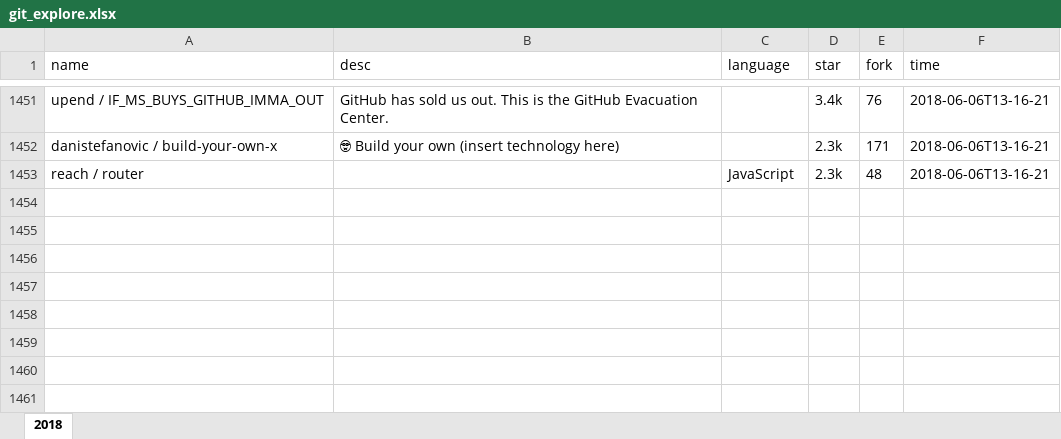
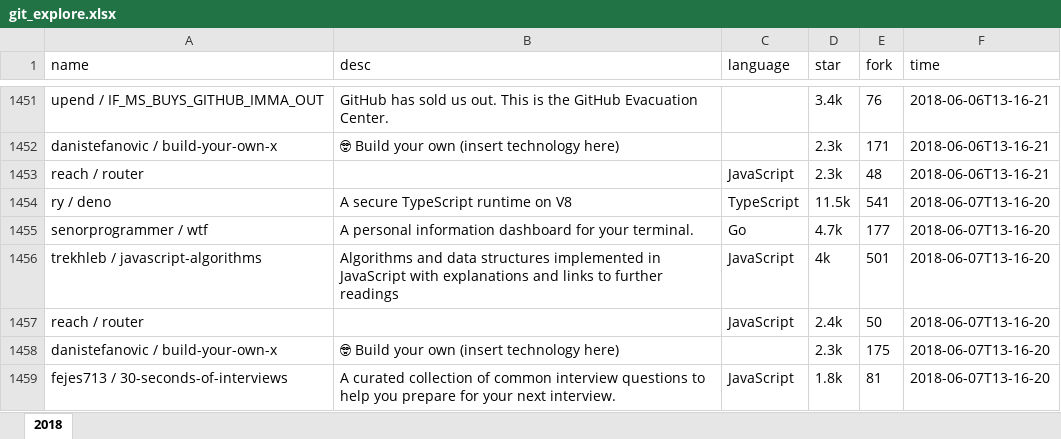
Before and after one commit to zj-john/autoCommit, an Excel workbook: file/git_explore.xlsx, sheet 2018, drawn as a sheet; only a part is shown, gaps mark what is left out; values as stored, in another font and other column widths than the file's, no borders; the diff names each change by its address in the sheet, - before the commit and + after, or states it on an @@ line.

Commit message:
update

```diff
--- a/file/git_explore.xlsx (sheet 2018)
+++ b/file/git_explore.xlsx (sheet 2018)
+row 1454: ry / deno | A secure TypeScript runtime on V8 | TypeScript | 11.5k | 541 | 2018-06-07T13-16-20
+row 1455: senorprogrammer / wtf | A personal information dashboard for your terminal. | Go | 4.7k | 177 | 2018-06-07T13-16-20
+row 1456: trekhleb / javascript-algorithms | Algorithms and data structures implemented in JavaScript with explanations and links to further readings | JavaScript | 4k | 501 | 2018-06-07T13-16-20
+row 1457: reach / router |  | JavaScript | 2.4k | 50 | 2018-06-07T13-16-20
+row 1458: danistefanovic / build-your-own-x | 🤓 Build your own (insert technology here) |  | 2.3k | 175 | 2018-06-07T13-16-20
+row 1459: fejes713 / 30-seconds-of-interviews | A curated collection of common interview questions to help you prepare for your next interview. | JavaScript | 1.8k | 81 | 2018-06-07T13-16-20
```
